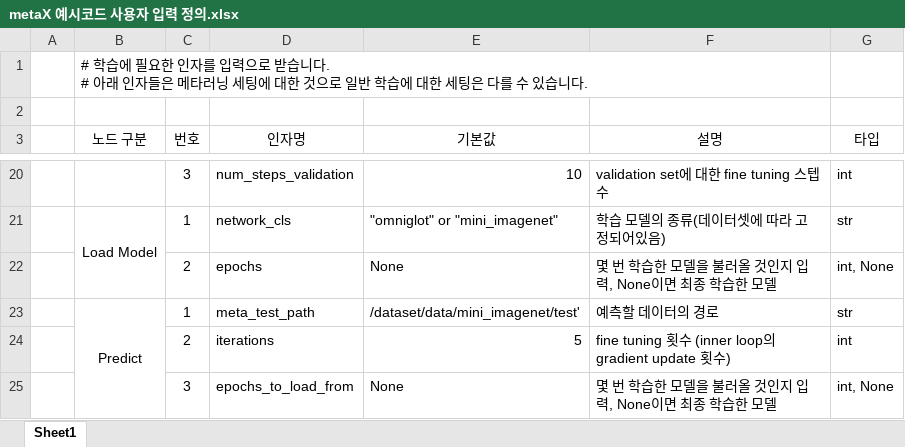
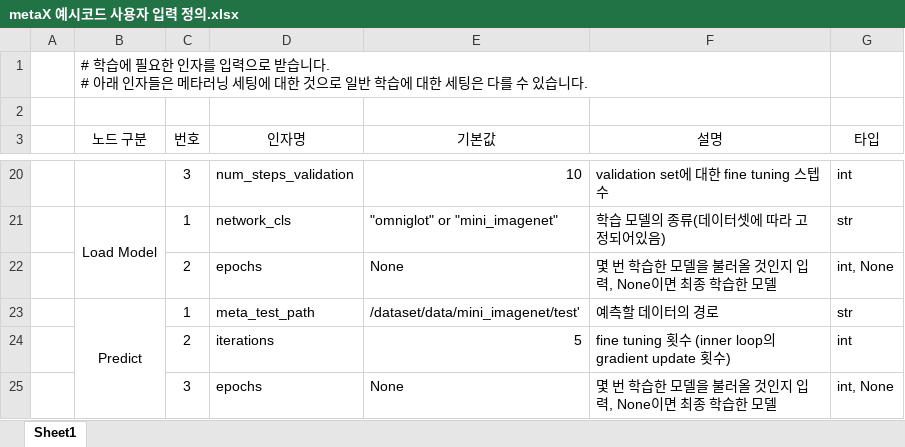
Before and after one commit to DGU-AI-LAB/metaX_dev, an Excel workbook: metaX 예시코드 사용자 입력 정의.xlsx, sheet Sheet1, drawn as a sheet; only a part is shown, gaps mark what is left out; values as stored, in another font and other column widths than the file's, no borders; the diff names each change by its address in the sheet, - before the commit and + after, or states it on an @@ line.

```diff
--- a/metaX 예시코드 사용자 입력 정의.xlsx (sheet Sheet1)
+++ b/metaX 예시코드 사용자 입력 정의.xlsx (sheet Sheet1)
-D25 (인자명): epochs_to_load_from
+D25 (인자명): epochs
```
Also changed, not shown: 8 other files.
